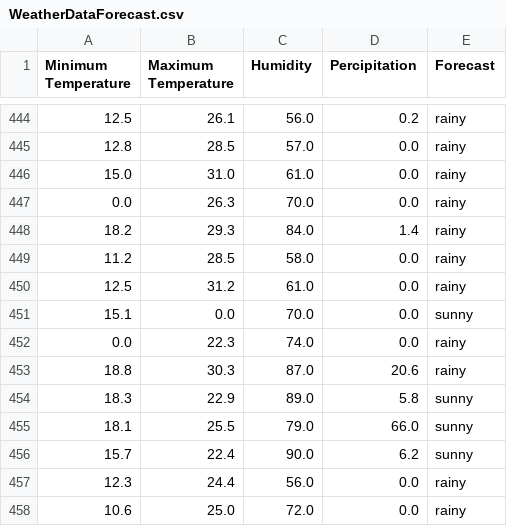
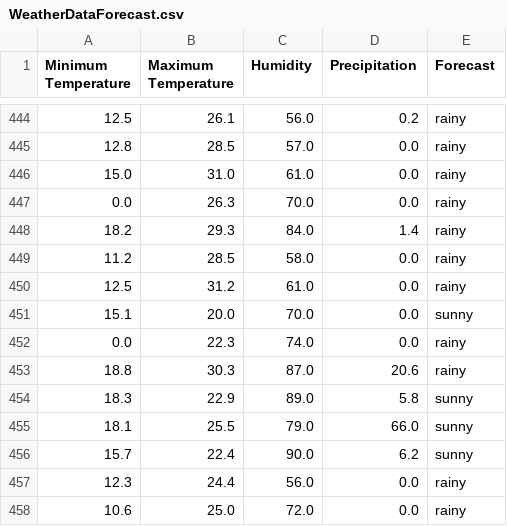
Before and after one commit to dannyy-726/hw, a CSV file: week4/hw4_Daniel_Vasquez/WeatherDataForecast.csv, drawn as a sheet; only a part is shown, gaps mark what is left out; the diff names each change by its address in the sheet, - before the commit and + after, or states it on an @@ line.

Commit message:
added handling for when max_temperature < min temperature

```diff
--- a/week4/hw4_Daniel_Vasquez/WeatherDataForecast.csv
+++ b/week4/hw4_Daniel_Vasquez/WeatherDataForecast.csv
-D1: Percipitation
+D1: Precipitation
-B451 (Maximum Temperature): 0.0
+B451 (Maximum Temperature): 20.0
```
Also changed, not shown: 2 other files.
